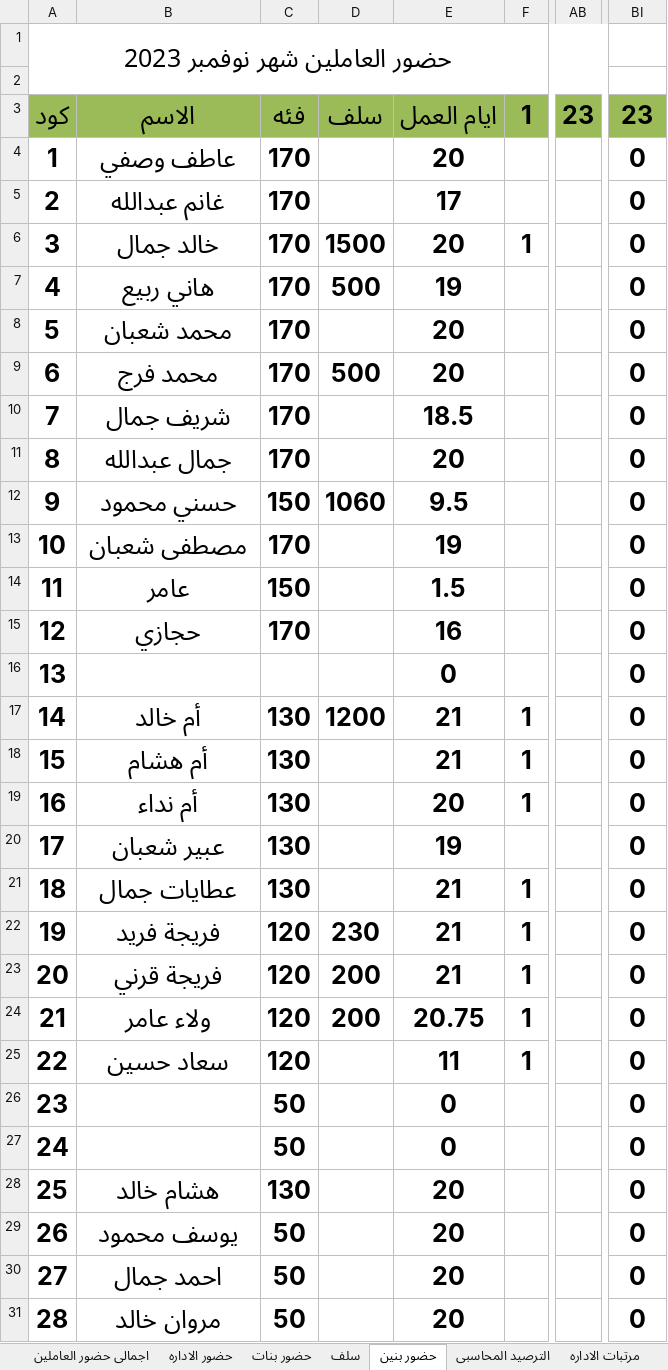
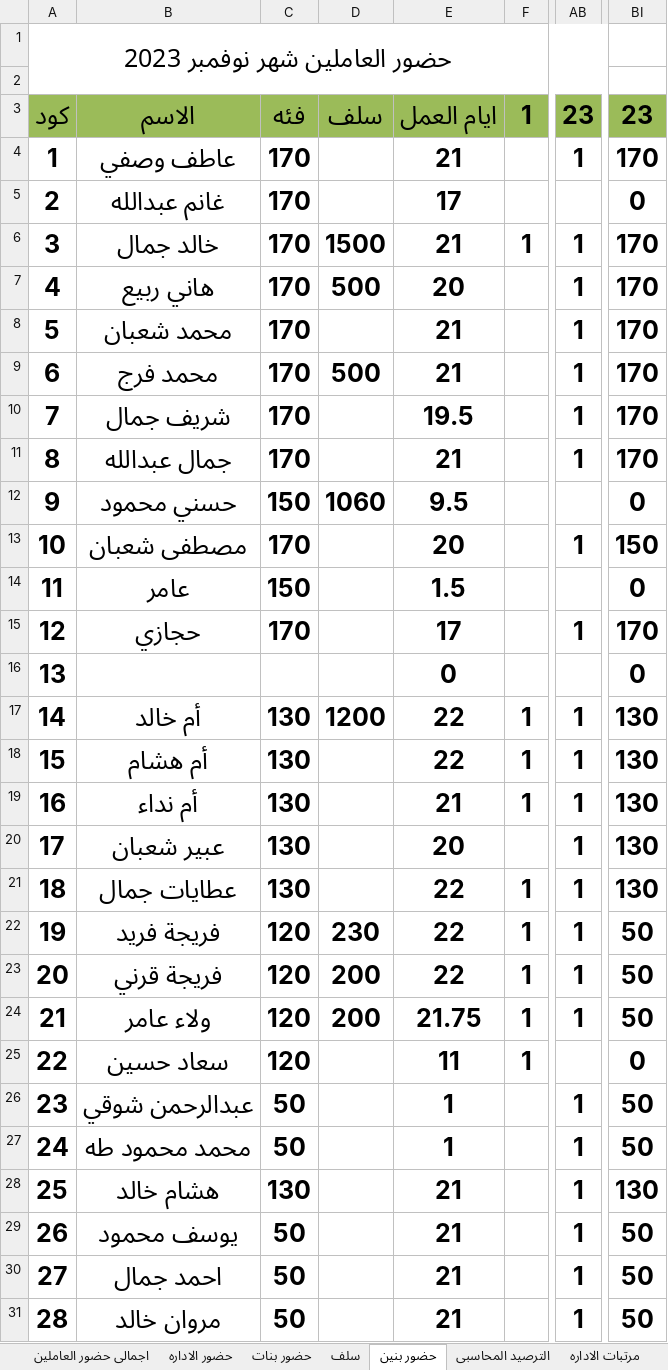
Before and after one commit to ramadanadly79/work-2023, an Excel workbook: مرتبات ديسمبر.xlsx, sheet حضور بنين, drawn as a sheet; only a part is shown, gaps mark what is left out; values as stored, in another font and other column widths than the file's, no borders; the diff covers the shown part only; the diff names each change by its address in the sheet, - before the commit and + after, or states it on an @@ line.

```diff
--- a/مرتبات ديسمبر.xlsx (sheet حضور بنين)
+++ b/مرتبات ديسمبر.xlsx (sheet حضور بنين)
-E4: 20
+E4: 21
-AB4: (empty)
+AB4: 1
-BI4: 0
+BI4: 170
-E6: 20
+E6: 21
-AB6:AB11: (empty)
+AB6:AB11: 1
-BI6:BI11: 0
+BI6:BI11: 170
-E7: 19
+E7: 20
-E8:E9: 20
+E8:E9: 21
-E10: 18.5
+E10: 19.5
-E11: 20
+E11: 21
-E13: 19
+E13: 20
-AB13: (empty)
+AB13: 1
-BI13: 0
+BI13: 150
-E15: 16
+E15: 17
-AB15: (empty)
+AB15: 1
-BI15: 0
+BI15: 170
-E17:E18: 21
+E17:E18: 22
-AB17:AB24: (empty)
+AB17:AB24: 1
-BI17:BI21: 0
+BI17:BI21: 130
-E19: 20
+E19: 21
-E20: 19
+E20: 20
-E21:E23: 21
+E21:E23: 22
-BI22:BI24: 0
+BI22:BI24: 50
-E24: 20.75
+E24: 21.75
-B26: (empty)
+B26: عبدالرحمن شوقي
-E26:E27: 0
+E26:E27: 1
-AB26:AB31: (empty)
+AB26:AB31: 1
-BI26:BI27: 0
+BI26:BI27: 50
-B27: (empty)
+B27: محمد محمود طه
-E28:E31: 20
+E28:E31: 21
-BI28: 0
+BI28: 130
-BI29:BI31: 0
+BI29:BI31: 50
```
Also changed, not shown: 2 edited cells elsewhere in this sheet, sheet مرتبات البنين, sheet اضافى البنين, sheet اجمالى حضور العاملين, sheet الترصيد المحاسبى, sheet سلف.
